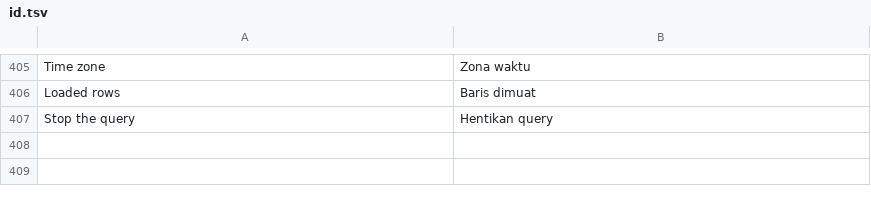
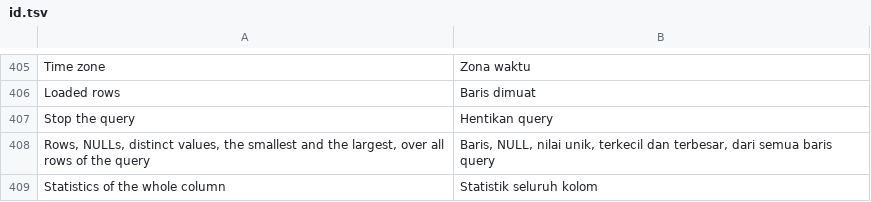
Before and after one commit to ilhamnadhif/dbiji, a TSV file: crates/dbiji-grid/locales/id.tsv, drawn as a sheet; only a part is shown, gaps mark what is left out; the diff names each change by its address in the sheet, - before the commit and + after, or states it on an @@ line.

```diff
--- a/crates/dbiji-grid/locales/id.tsv
+++ b/crates/dbiji-grid/locales/id.tsv
+row 408: Rows, NULLs, distinct values, the smallest and the largest, over all rows of the query | Baris, NULL, nilai unik, terkecil dan terbesar, dari semua baris query
+row 409: Statistics of the whole column | Statistik seluruh kolom
```
Also changed, not shown: crates/dbiji-core/locales/id.tsv, 29 other files.
